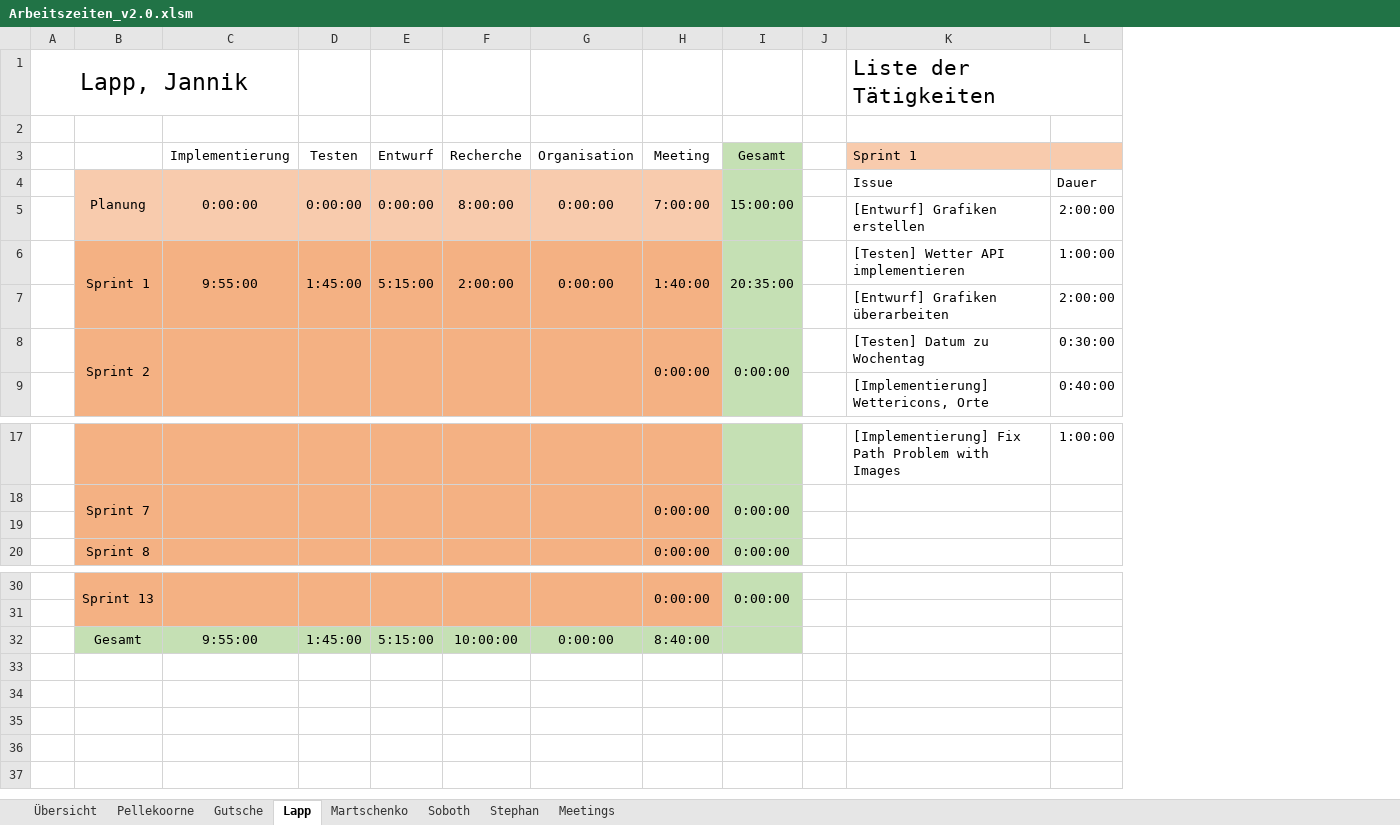
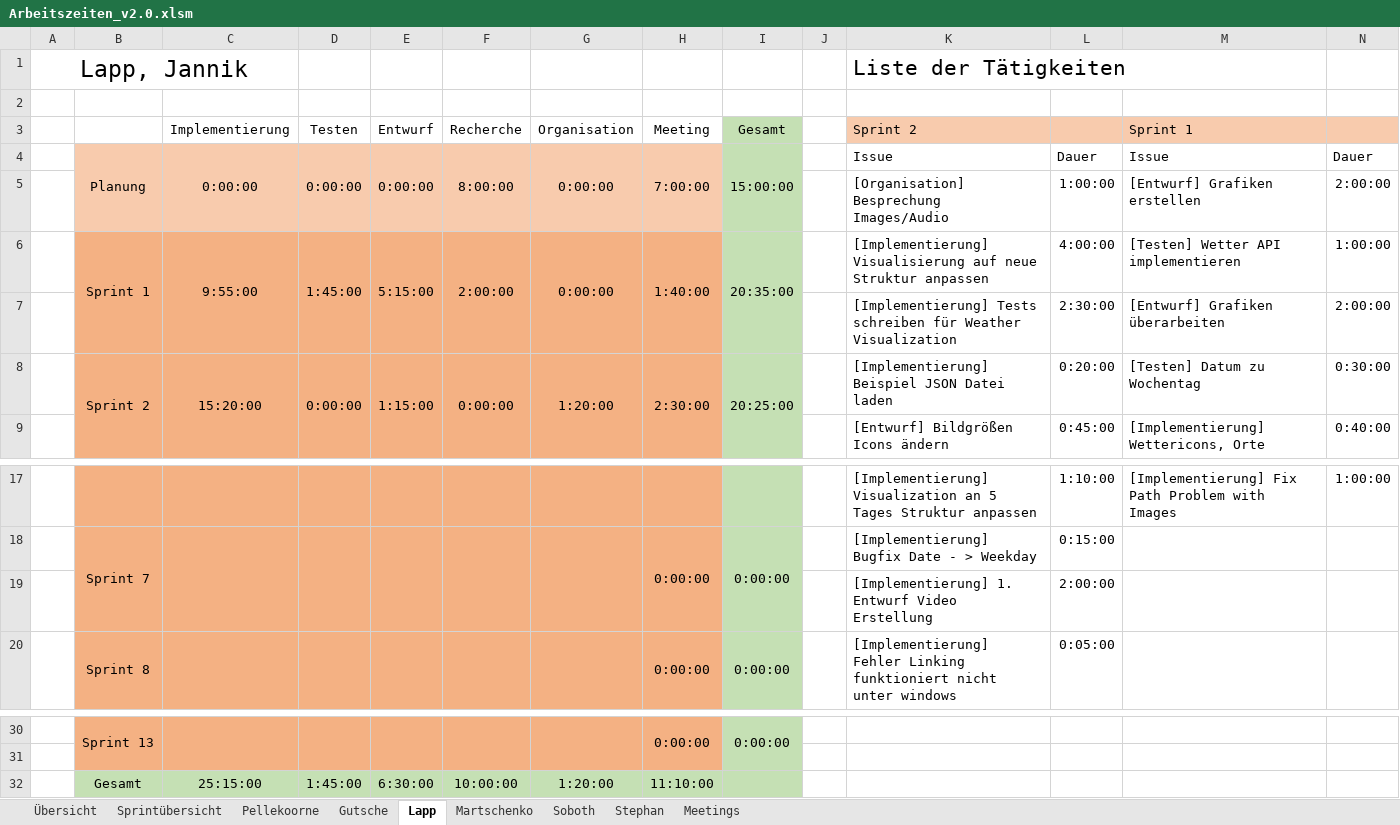
Before and after one commit to visuanalytics/visuanalytics, an Excel workbook: Organisation/Arbeitszeiten/Arbeitszeiten_v2.0.xlsm, sheet Lapp, drawn as a sheet; only a part is shown, gaps mark what is left out; values as stored, in another font and other column widths than the file's, no borders; charts and pictures not drawn; removed rows and columns are numbered as before the commit, all else as after; rows hold the shown columns only; the diff names each change by its address in the sheet, - before the commit and + after, or states it on an @@ line.

```diff
--- a/Organisation/Arbeitszeiten/Arbeitszeiten_v2.0.xlsm (sheet Lapp)
+++ b/Organisation/Arbeitszeiten/Arbeitszeiten_v2.0.xlsm (sheet Lapp)
+sheet tab: Sprintübersicht
+column K (Sprint 2), row 1: Liste der Tätigkeiten; rows 4-7: Issue | [Organisation] Besprechung Images/Audio | [Implementierung] Visualisierung auf neue Struktur anpassen | [Implementierung] Tests schreiben für Weather Visualization; row 9: [Entwurf] Bildgrößen Icons ändern; rows 17-20: [Implementierung] Visualization an 5 Tages Struktur anpassen | [Implementierung] Bugfix Date - > Weekday | [Implementierung] 1. Entwurf Video Erstellung | [Implementierung] Fehler Linking funktioniert nicht unter windows
+column L, rows 4-7: Dauer | 1:00:00 | 4:00:00 | 2:30:00; row 9: 0:45:00; rows 17-20: 1:10:00 | 0:15:00 | 2:00:00 | 0:05:00
-M1 (Sprint 1): Liste der Tätigkeiten
+M1 (Sprint 1): (empty)
-row 8:  | Sprint 2 |  |  |  |  |  | 0:00:00 | 0:00:00 |  | [Testen] Datum zu Wochentag | 0:30:00
+row 8:  | Sprint 2 | 15:20:00 | 0:00:00 | 1:15:00 | 0:00:00 | 1:20:00 | 2:30:00 | 20:25:00 |  | [Implementierung] Beispiel JSON Datei laden | 0:20:00 | [Testen] Datum zu Wochentag | 0:30:00
-row 19: (empty)
+row 19:  |  |  |  |  |  |  |  |  |  | [Implementierung] 1. Entwurf Video Erstellung | 2:00:00
-C32 (Implementierung): 9:55:00
+C32 (Implementierung): 25:15:00
-E32 (Entwurf): 5:15:00
+E32 (Entwurf): 6:30:00
-G32 (Organisation): 0:00:00
+G32 (Organisation): 1:20:00
-H32 (Meeting): 8:40:00
+H32 (Meeting): 11:10:00
```
Also changed, not shown: sheet Übersicht, sheet Gutsche, sheet Martschenko, sheet Stephan, sheet Soboth, sheet Pellekoorne, 1 more sheet, formulas that keep their value, charts or pictures.
